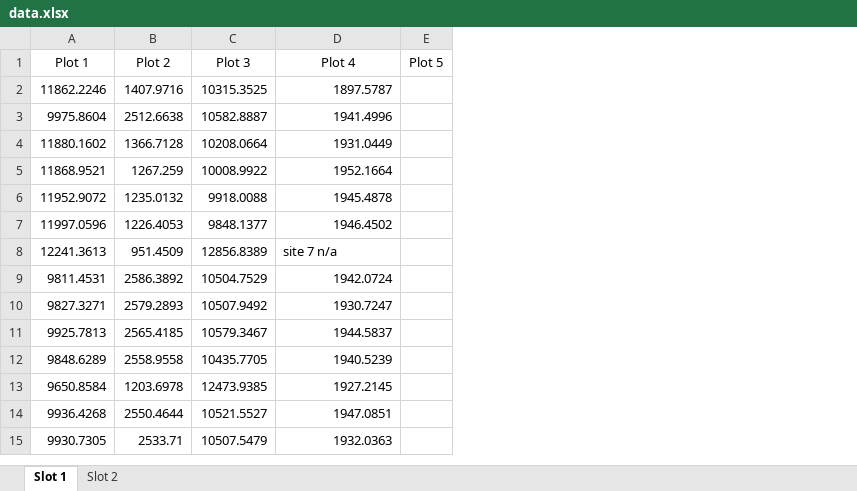
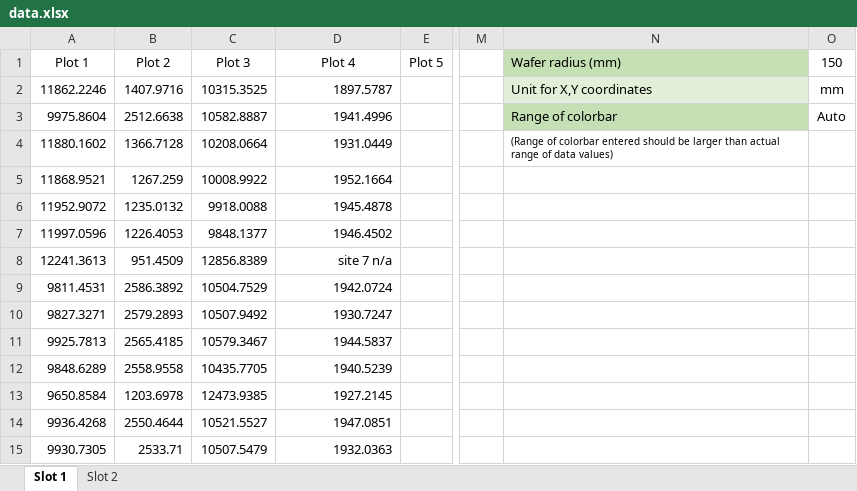
Before and after one commit to mishradile/wafer_thickness_tool, an Excel workbook: main/data.xlsx, sheet Slot 1, drawn as a sheet; only a part is shown, gaps mark what is left out; values as stored, in another font and other column widths than the file's, no borders; charts and pictures and table styles not drawn; the diff names each change by its address in the sheet, - before the commit and + after, or states it on an @@ line.

```diff
--- a/main/data.xlsx (sheet Slot 1)
+++ b/main/data.xlsx (sheet Slot 1)
+column M, empty
+column N (Wafer radius (mm)), rows 2-4: Unit for X,Y coordinates | Range of colorbar | (Range of colorbar entered should be larger than actual range of data values)
+column O (150), rows 2-3: mm | Auto
-D8 alignment: left
+D8 alignment: right
```
Also changed, not shown: sheet Slot 2, hidden cells, charts or pictures, 1 other file.
